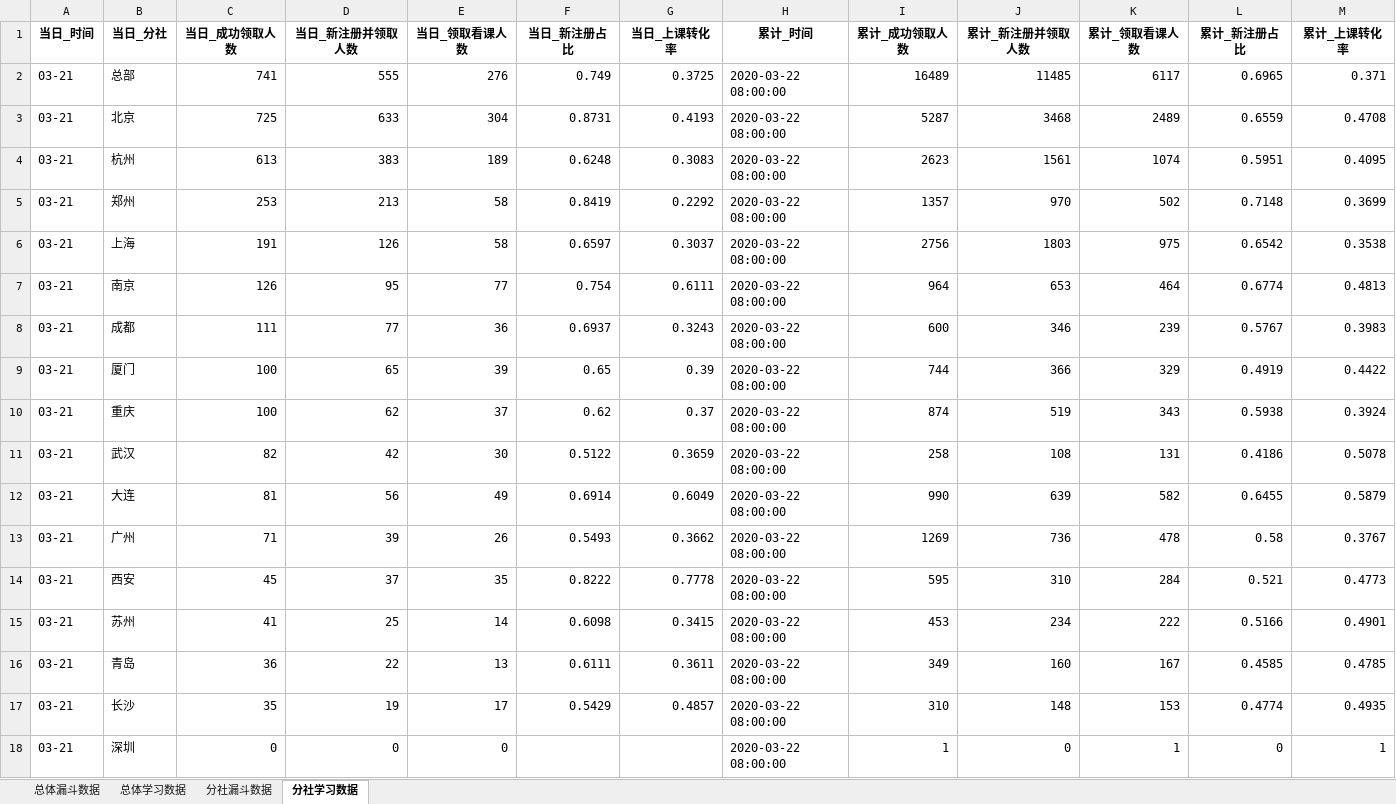
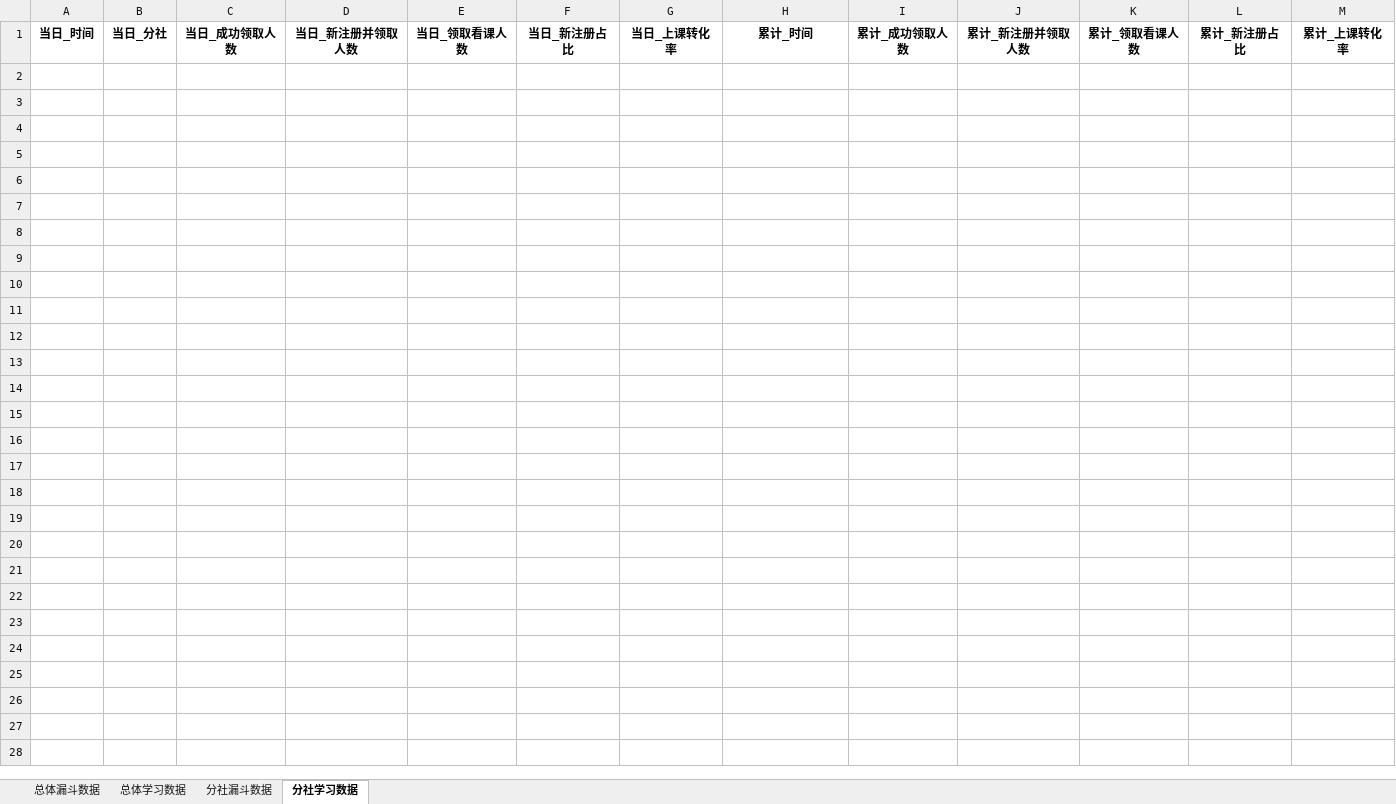
Before and after one commit to BestJoker/pandasDemo, an Excel workbook: data/日报汇总数据.xlsx, sheet 分社学习数据, drawn as a sheet; values as stored, in another font and other column widths than the file's, no borders; the diff names each change by its address in the sheet, - before the commit and + after, or states it on an @@ line.

```diff
--- a/data/日报汇总数据.xlsx (sheet 分社学习数据)
+++ b/data/日报汇总数据.xlsx (sheet 分社学习数据)
-row 2: 03-21 | 总部 | 741 | 555 | 276 | 0.749 | 0.3725 | 2020-03-22 08:00:00 | 16489 | 11485 | 6117 | 0.6965 | 0.371
-row 3: 03-21 | 北京 | 725 | 633 | 304 | 0.8731 | 0.4193 | 2020-03-22 08:00:00 | 5287 | 3468 | 2489 | 0.6559 | 0.4708
-row 4: 03-21 | 杭州 | 613 | 383 | 189 | 0.6248 | 0.3083 | 2020-03-22 08:00:00 | 2623 | 1561 | 1074 | 0.5951 | 0.4095
-row 5: 03-21 | 郑州 | 253 | 213 | 58 | 0.8419 | 0.2292 | 2020-03-22 08:00:00 | 1357 | 970 | 502 | 0.7148 | 0.3699
-row 6: 03-21 | 上海 | 191 | 126 | 58 | 0.6597 | 0.3037 | 2020-03-22 08:00:00 | 2756 | 1803 | 975 | 0.6542 | 0.3538
-row 7: 03-21 | 南京 | 126 | 95 | 77 | 0.754 | 0.6111 | 2020-03-22 08:00:00 | 964 | 653 | 464 | 0.6774 | 0.4813
-row 8: 03-21 | 成都 | 111 | 77 | 36 | 0.6937 | 0.3243 | 2020-03-22 08:00:00 | 600 | 346 | 239 | 0.5767 | 0.3983
-row 9: 03-21 | 厦门 | 100 | 65 | 39 | 0.65 | 0.39 | 2020-03-22 08:00:00 | 744 | 366 | 329 | 0.4919 | 0.4422
-row 10: 03-21 | 重庆 | 100 | 62 | 37 | 0.62 | 0.37 | 2020-03-22 08:00:00 | 874 | 519 | 343 | 0.5938 | 0.3924
-row 11: 03-21 | 武汉 | 82 | 42 | 30 | 0.5122 | 0.3659 | 2020-03-22 08:00:00 | 258 | 108 | 131 | 0.4186 | 0.5078
-row 12: 03-21 | 大连 | 81 | 56 | 49 | 0.6914 | 0.6049 | 2020-03-22 08:00:00 | 990 | 639 | 582 | 0.6455 | 0.5879
-row 13: 03-21 | 广州 | 71 | 39 | 26 | 0.5493 | 0.3662 | 2020-03-22 08:00:00 | 1269 | 736 | 478 | 0.58 | 0.3767
-row 14: 03-21 | 西安 | 45 | 37 | 35 | 0.8222 | 0.7778 | 2020-03-22 08:00:00 | 595 | 310 | 284 | 0.521 | 0.4773
-row 15: 03-21 | 苏州 | 41 | 25 | 14 | 0.6098 | 0.3415 | 2020-03-22 08:00:00 | 453 | 234 | 222 | 0.5166 | 0.4901
-row 16: 03-21 | 青岛 | 36 | 22 | 13 | 0.6111 | 0.3611 | 2020-03-22 08:00:00 | 349 | 160 | 167 | 0.4585 | 0.4785
-row 17: 03-21 | 长沙 | 35 | 19 | 17 | 0.5429 | 0.4857 | 2020-03-22 08:00:00 | 310 | 148 | 153 | 0.4774 | 0.4935
-row 18: 03-21 | 深圳 | 0 | 0 | 0 |  |  | 2020-03-22 08:00:00 | 1 | 0 | 1 | 0 | 1
```
Also changed, not shown: sheet 分社漏斗数据, sheet 总体漏斗数据, data/漏斗数据.xlsx, 1 other file.
